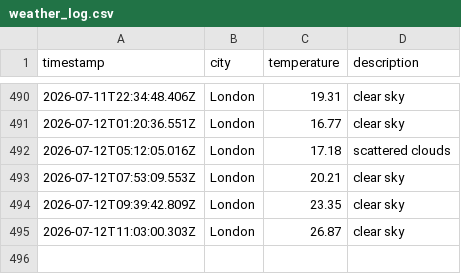
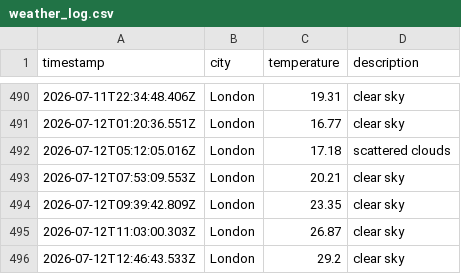
Before and after one commit to mgadhvi/Weather-app-js, a CSV file: data/weather_log.csv, drawn as a sheet; only a part is shown, gaps mark what is left out.

```diff
--- a/data/weather_log.csv
+++ b/data/weather_log.csv
@@ -495 +495,2 @@ timestamp,city,temperature,description
 2026-07-12T11:03:00.303Z,London,26.87,clear sky
+2026-07-12T12:46:43.533Z,London,29.2,clear sky
```
Also changed, not shown: 1 other file.
